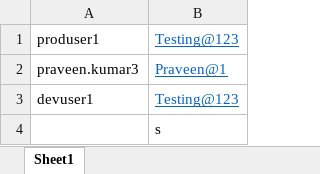
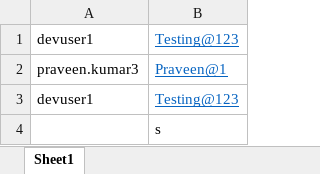
Before and after one commit to sawood777/IRIIISAutomation, an Excel workbook: MyTestData/MyTestData.xlsx, sheet Sheet1, drawn as a sheet; values as stored, in another font and other column widths than the file's, no borders; the diff names each change by its address in the sheet, - before the commit and + after, or states it on an @@ line.

```diff
--- a/MyTestData/MyTestData.xlsx (sheet Sheet1)
+++ b/MyTestData/MyTestData.xlsx (sheet Sheet1)
-A1: produser1
+A1: devuser1
```
Also changed, not shown: 1 other file.
